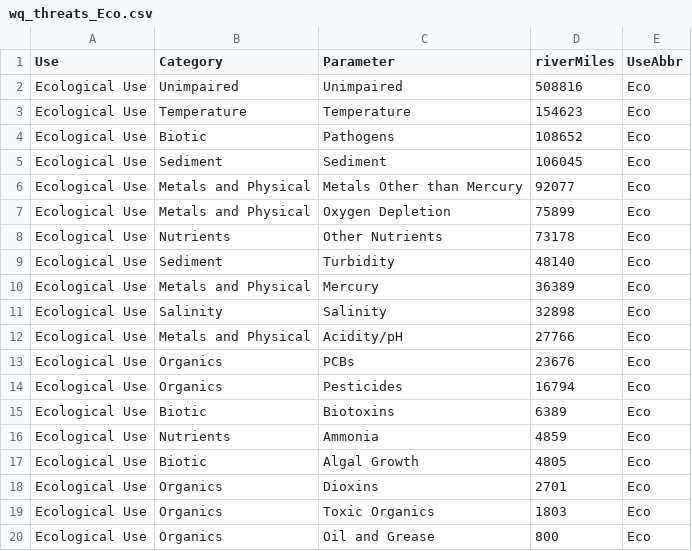
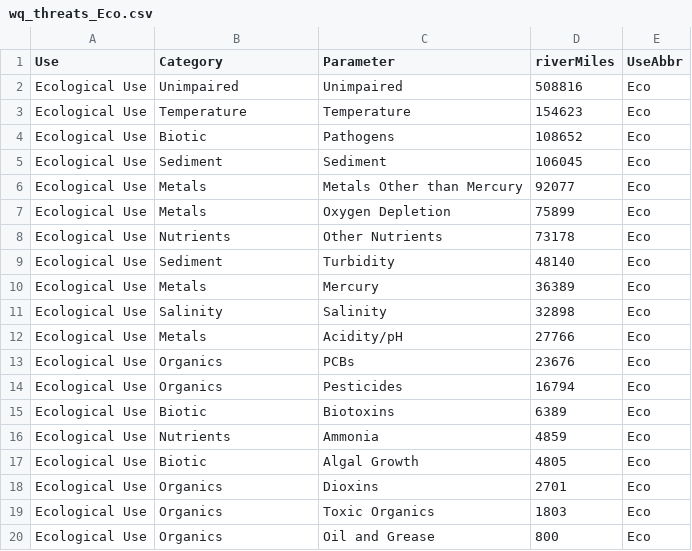
Before and after one commit to DOI-USGS/water-availability, a CSV file: public/wq_threats_Eco.csv, drawn as a sheet.

```diff
--- a/public/wq_threats_Eco.csv
+++ b/public/wq_threats_Eco.csv
@@ -5,9 +5,9 @@ Ecological Use,Biotic,Pathogens,108652,Eco
 Ecological Use,Sediment,Sediment,106045,Eco
-Ecological Use,Metals and Physical,Metals Other than Mercury,92077,Eco
-Ecological Use,Metals and Physical,Oxygen Depletion,75899,Eco
+Ecological Use,Metals,Metals Other than Mercury,92077,Eco
+Ecological Use,Metals,Oxygen Depletion,75899,Eco
 Ecological Use,Nutrients,Other Nutrients,73178,Eco
 Ecological Use,Sediment,Turbidity,48140,Eco
-Ecological Use,Metals and Physical,Mercury,36389,Eco
+Ecological Use,Metals,Mercury,36389,Eco
 Ecological Use,Salinity,Salinity,32898,Eco
-Ecological Use,Metals and Physical,Acidity/pH,27766,Eco
+Ecological Use,Metals,Acidity/pH,27766,Eco
 Ecological Use,Organics,PCBs,23676,Eco
```
Also changed, not shown: public/wq_threats_DW.csv, public/wq_threats_Fish.csv, 5 other files.
